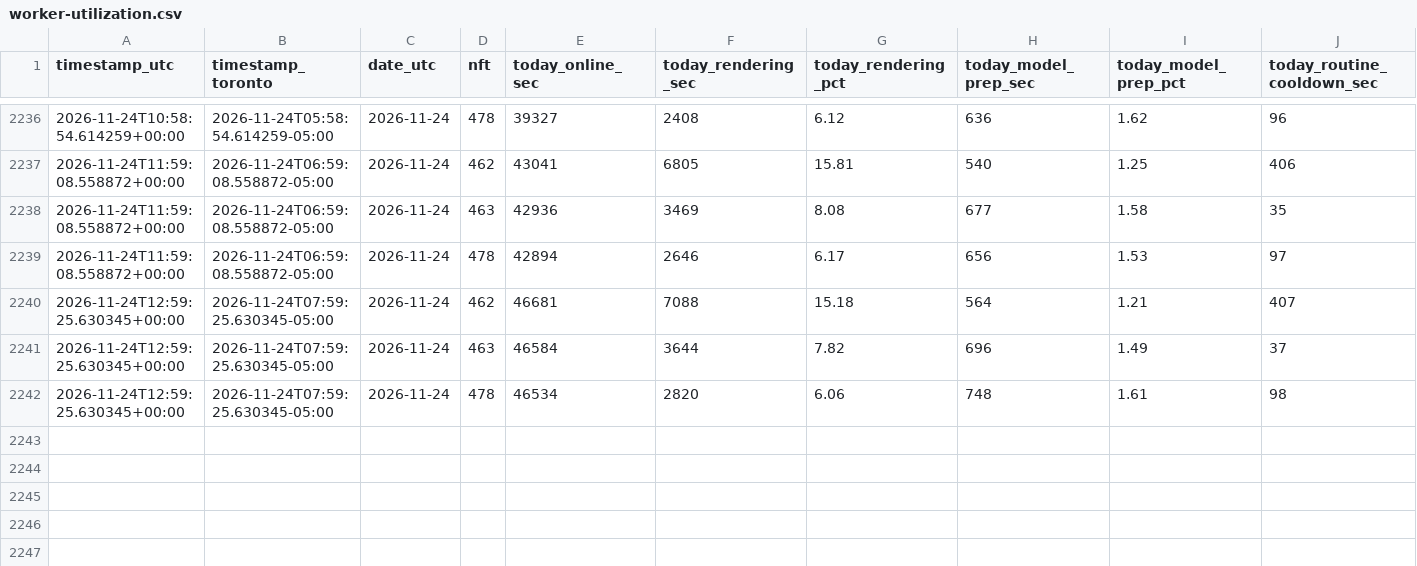
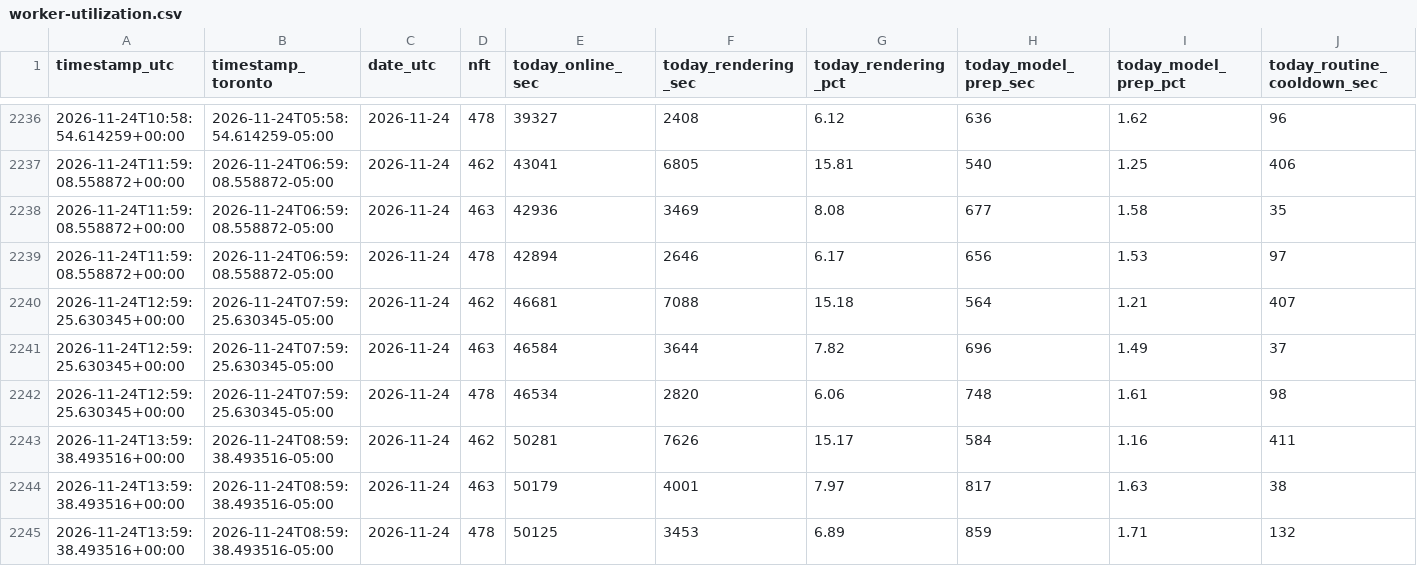
Before and after one commit to novacoreaiservices/sogni-income-history, a CSV file: worker-utilization.csv, drawn as a sheet; only a part is shown, gaps mark what is left out; rows hold the shown columns only; the diff names each change by its address in the sheet, - before the commit and + after, or states it on an @@ line.

Commit message:
worker utilization 2026-11-24

```diff
--- a/worker-utilization.csv
+++ b/worker-utilization.csv
+row 2243: 2026-11-24T13:59:38.493516+00:00 | 2026-11-24T08:59:38.493516-05:00 | 2026-11-24 | 462 | 50281 | 7626 | 15.17 | 584 | 1.16 | 411
+row 2244: 2026-11-24T13:59:38.493516+00:00 | 2026-11-24T08:59:38.493516-05:00 | 2026-11-24 | 463 | 50179 | 4001 | 7.97 | 817 | 1.63 | 38
+row 2245: 2026-11-24T13:59:38.493516+00:00 | 2026-11-24T08:59:38.493516-05:00 | 2026-11-24 | 478 | 50125 | 3453 | 6.89 | 859 | 1.71 | 132
```
